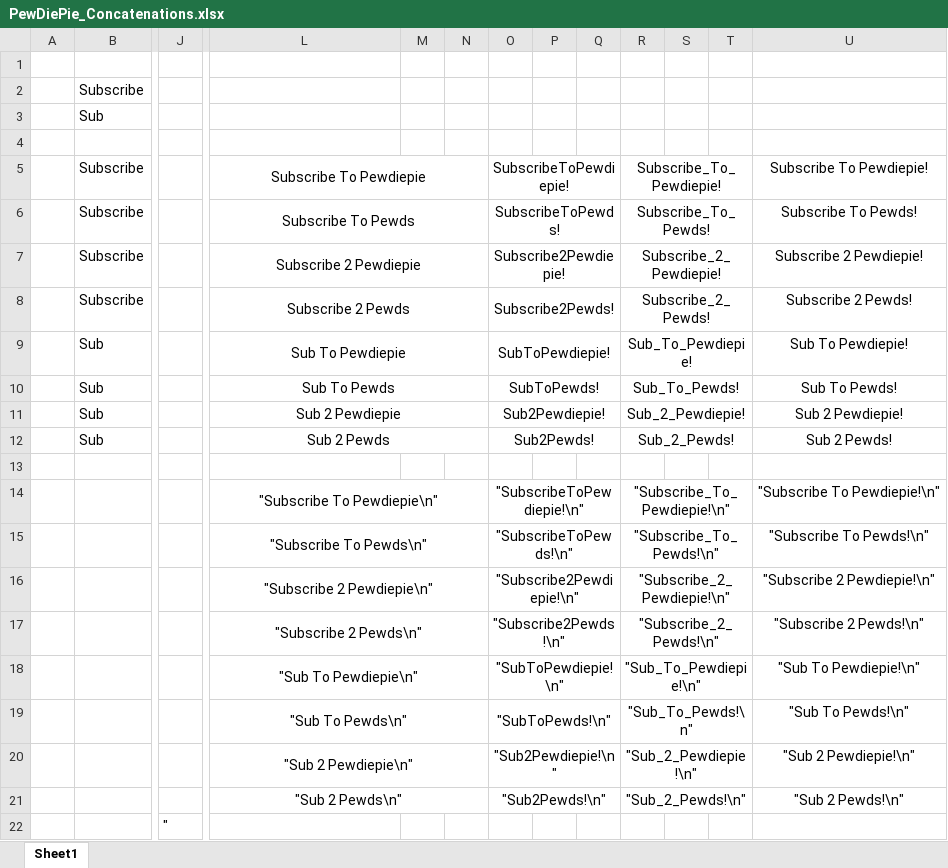
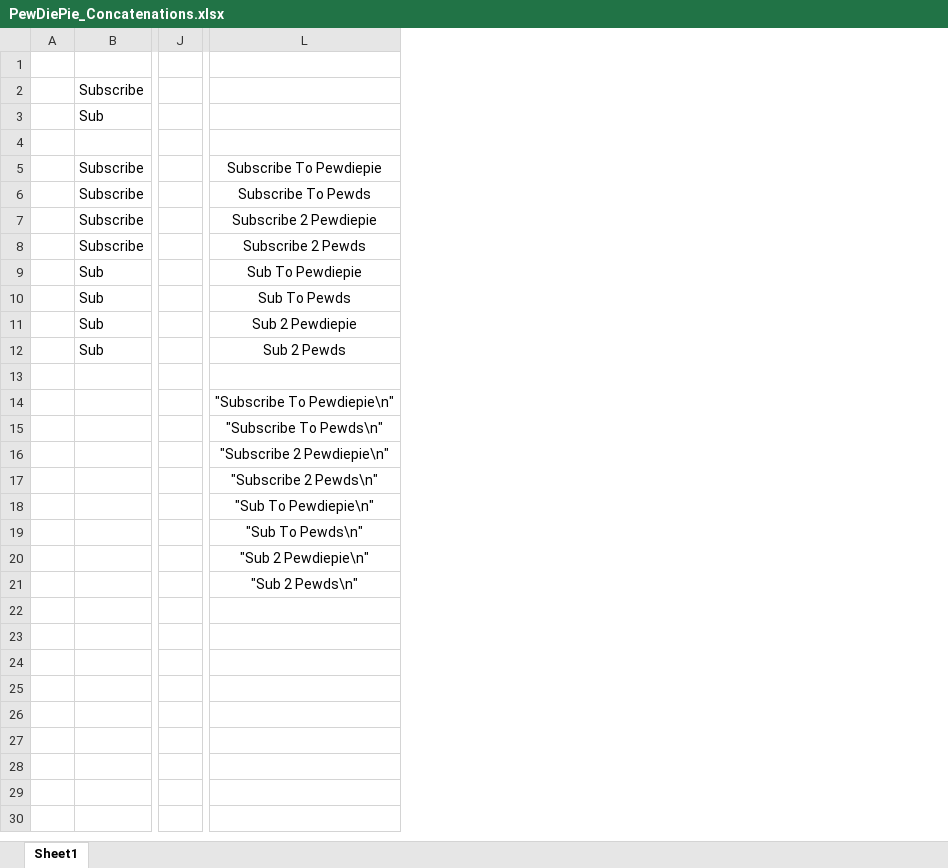
Before and after one commit to MPG13/esp8266_beaconSpam, an Excel workbook: PewDiePie_Concatenations.xlsx, sheet Sheet1, drawn as a sheet; only a part is shown, gaps mark what is left out; values as stored, in another font and other column widths than the file's, no borders; removed rows and columns are numbered as before the commit, all else as after; rows hold the shown columns only; the diff names each change by its address in the sheet, - before the commit and + after, or states it on an @@ line.

```diff
--- a/PewDiePie_Concatenations.xlsx (sheet Sheet1)
+++ b/PewDiePie_Concatenations.xlsx (sheet Sheet1)
-column J, empty
+column J, empty
-column M, empty
-column N, empty
-column O, rows 5-21: SubscribeToPewdiepie! | SubscribeToPewds! | Subscribe2Pewdiepie! | Subscribe2Pewds! | SubToPewdiepie! | SubToPewds! | Sub2Pewdiepie! | Sub2Pewds! |  | "SubscribeToPewdiepie!\n" | "SubscribeToPewds!\n" | "Subscribe2Pewdiepie!\n" | "Subscribe2Pewds!\n" | "SubToPewdiepie!\n" | "SubToPewds!\n" | "Sub2Pewdiepie!\n" | "Sub2Pewds!\n"
-column P, empty
-column Q, empty
-column R, rows 5-21: Subscribe_To_Pewdiepie! | Subscribe_To_Pewds! | Subscribe_2_Pewdiepie! | Subscribe_2_Pewds! | Sub_To_Pewdiepie! | Sub_To_Pewds! | Sub_2_Pewdiepie! | Sub_2_Pewds! |  | "Subscribe_To_Pewdiepie!\n" | "Subscribe_To_Pewds!\n" | "Subscribe_2_Pewdiepie!\n" | "Subscribe_2_Pewds!\n" | "Sub_To_Pewdiepie!\n" | "Sub_To_Pewds!\n" | "Sub_2_Pewdiepie!\n" | "Sub_2_Pewds!\n"
-column S, empty
-column T, empty
-column U, rows 5-21: Subscribe To Pewdiepie! | Subscribe To Pewds! | Subscribe 2 Pewdiepie! | Subscribe 2 Pewds! | Sub To Pewdiepie! | Sub To Pewds! | Sub 2 Pewdiepie! | Sub 2 Pewds! |  | "Subscribe To Pewdiepie!\n" | "Subscribe To Pewds!\n" | "Subscribe 2 Pewdiepie!\n" | "Subscribe 2 Pewds!\n" | "Sub To Pewdiepie!\n" | "Sub To Pewds!\n" | "Sub 2 Pewdiepie!\n" | "Sub 2 Pewds!\n"
-L5:N5 merged
-L6:N6 merged
-L7:N7 merged
-L8:N8 merged
-L9:N9 merged
-L10:N10 merged
-L11:N11 merged
-L12:N12 merged
-L14:N14 merged
-L15:N15 merged
-L16:N16 merged
-L17:N17 merged
-L18:N18 merged
-L19:N19 merged
-L20:N20 merged
-L21:N21 merged
-row 22:  |  | "
```
Also changed, not shown: 1 other file.
